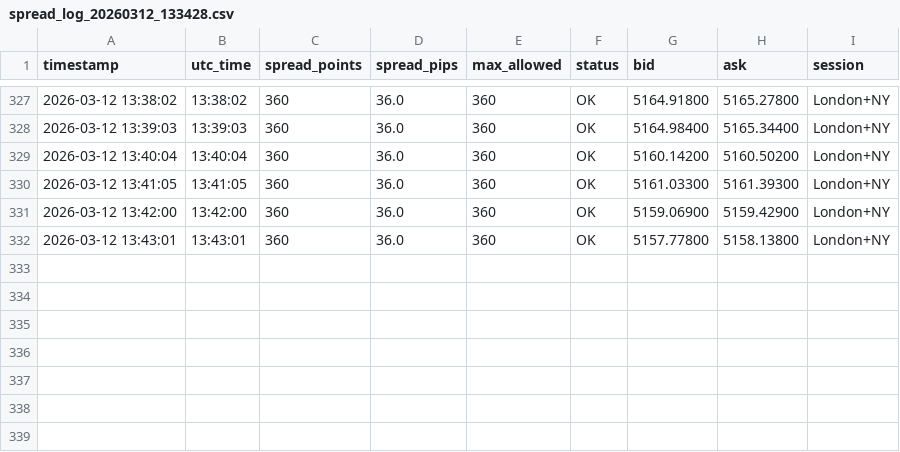
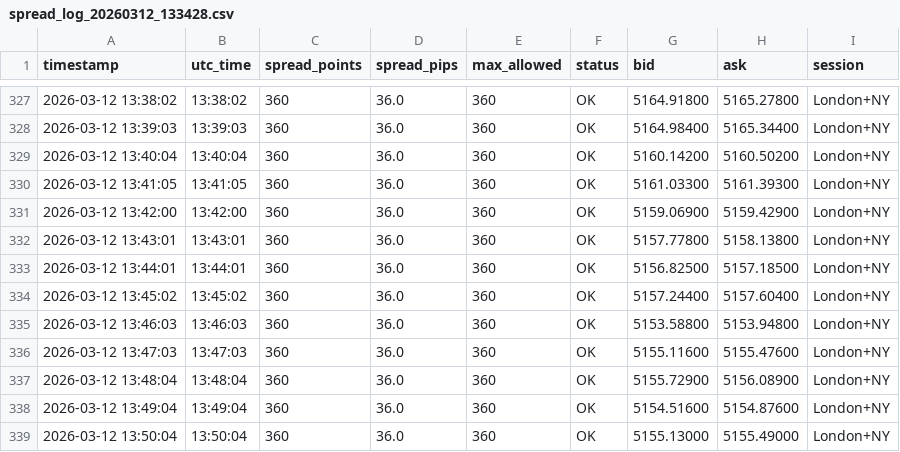
Before and after one commit to 27manavgandhi/gold-bot, a CSV file: data/spread_logs/spread_log_20260312_133428.csv, drawn as a sheet; only a part is shown, gaps mark what is left out.

Commit message:
update: spread_log_20260312_133428.csv - latest spread data

```diff
--- a/data/spread_logs/spread_log_20260312_133428.csv
+++ b/data/spread_logs/spread_log_20260312_133428.csv
@@ -332 +332,8 @@ timestamp,utc_time,spread_points,spread_pips,max_allowed,status,bid,ask,session
 2026-03-12 13:43:01,13:43:01,360,36.0,360,OK,5157.77800,5158.13800,London+NY
+2026-03-12 13:44:01,13:44:01,360,36.0,360,OK,5156.82500,5157.18500,London+NY
+2026-03-12 13:45:02,13:45:02,360,36.0,360,OK,5157.24400,5157.60400,London+NY
+2026-03-12 13:46:03,13:46:03,360,36.0,360,OK,5153.58800,5153.94800,London+NY
+2026-03-12 13:47:03,13:47:03,360,36.0,360,OK,5155.11600,5155.47600,London+NY
+2026-03-12 13:48:04,13:48:04,360,36.0,360,OK,5155.72900,5156.08900,London+NY
+2026-03-12 13:49:04,13:49:04,360,36.0,360,OK,5154.51600,5154.87600,London+NY
+2026-03-12 13:50:04,13:50:04,360,36.0,360,OK,5155.13000,5155.49000,London+NY
```
